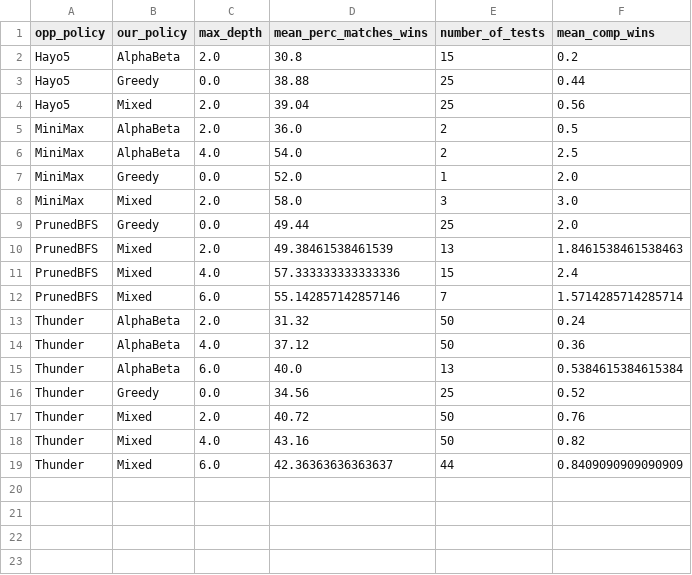
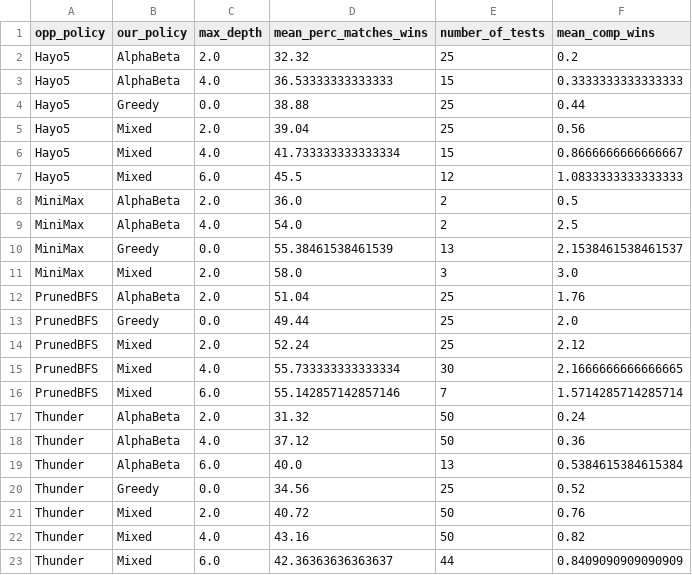
Before and after one commit to aleGuerriero/fBots, a CSV file: risultati_aggregati.csv, drawn as a sheet.

```diff
--- a/risultati_aggregati.csv
+++ b/risultati_aggregati.csv
@@ -1,12 +1,16 @@
 opp_policy,our_policy,max_depth,mean_perc_matches_wins,number_of_tests,mean_comp_wins
-Hayo5,AlphaBeta,2.0,30.8,15,0.2
+Hayo5,AlphaBeta,2.0,32.32,25,0.2
+Hayo5,AlphaBeta,4.0,36.53333333333333,15,0.3333333333333333
 Hayo5,Greedy,0.0,38.88,25,0.44
 Hayo5,Mixed,2.0,39.04,25,0.56
+Hayo5,Mixed,4.0,41.733333333333334,15,0.8666666666666667
+Hayo5,Mixed,6.0,45.5,12,1.0833333333333333
 MiniMax,AlphaBeta,2.0,36.0,2,0.5
 MiniMax,AlphaBeta,4.0,54.0,2,2.5
-MiniMax,Greedy,0.0,52.0,1,2.0
+MiniMax,Greedy,0.0,55.38461538461539,13,2.1538461538461537
 MiniMax,Mixed,2.0,58.0,3,3.0
+PrunedBFS,AlphaBeta,2.0,51.04,25,1.76
 PrunedBFS,Greedy,0.0,49.44,25,2.0
-PrunedBFS,Mixed,2.0,49.38461538461539,13,1.8461538461538463
-PrunedBFS,Mixed,4.0,57.333333333333336,15,2.4
+PrunedBFS,Mixed,2.0,52.24,25,2.12
+PrunedBFS,Mixed,4.0,55.733333333333334,30,2.1666666666666665
 PrunedBFS,Mixed,6.0,55.142857142857146,7,1.5714285714285714
```
Also changed, not shown: results.csv, 2 other files.
